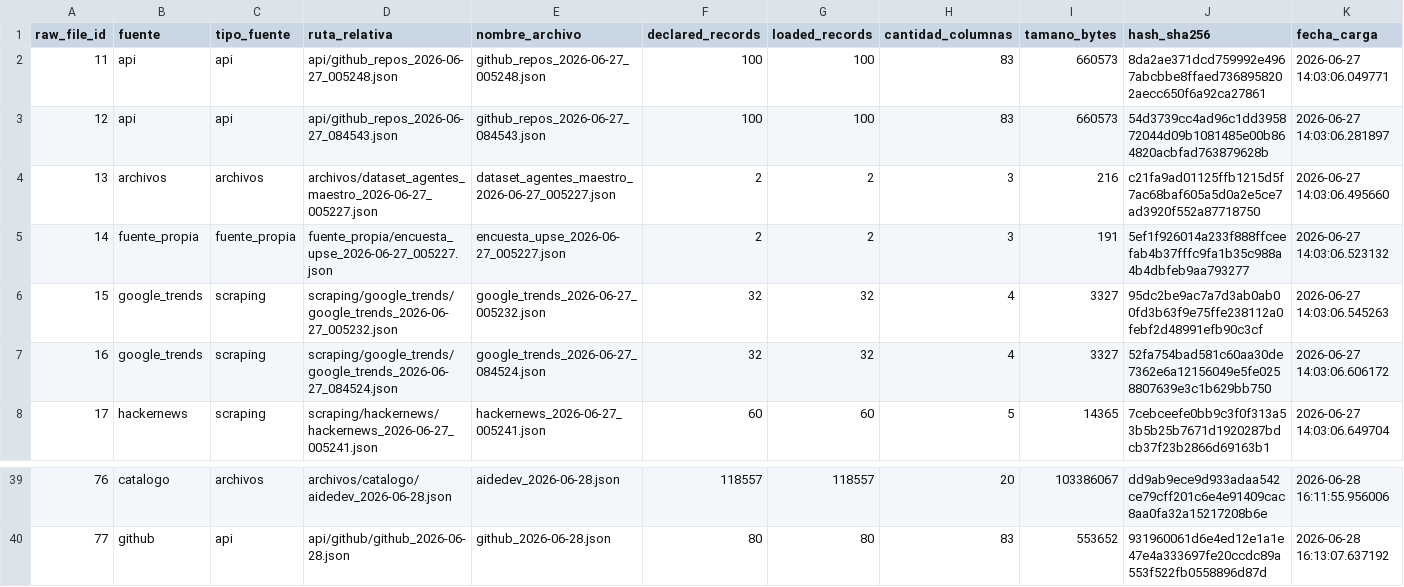
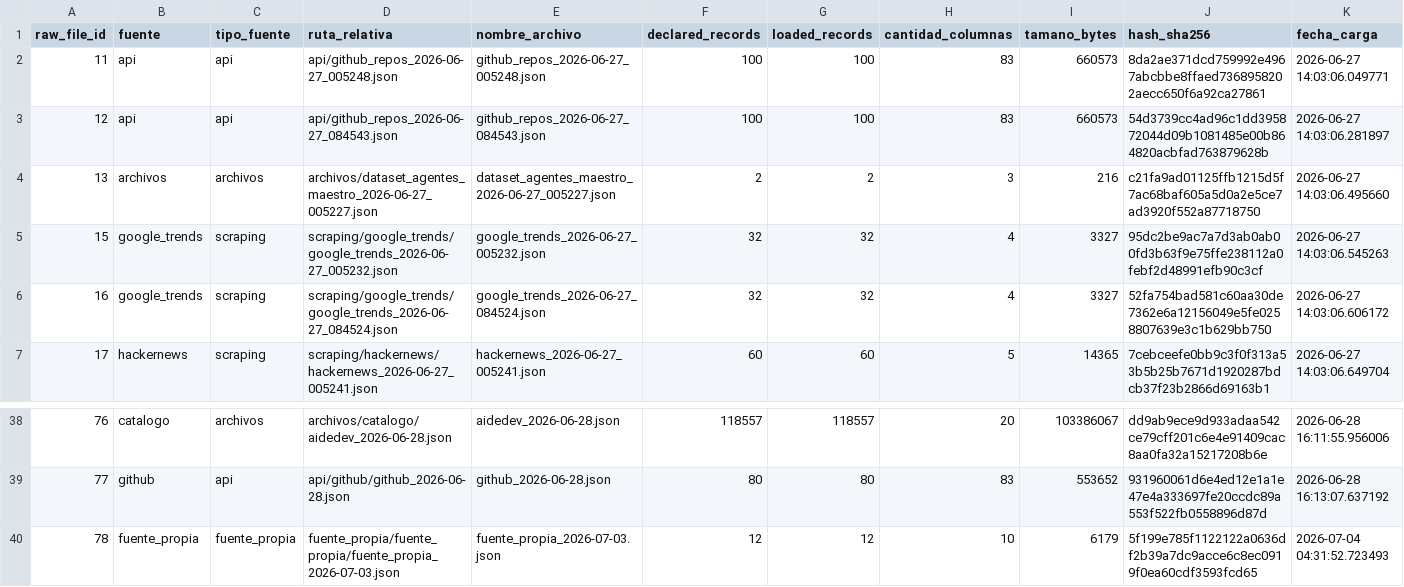
Before and after one commit to DevTorres404/ai-agents-adoption-observatory, a CSV file: docs/evidencias/inventario_raw_completo.csv, drawn as a sheet; only a part is shown, gaps mark what is left out; removed rows and columns are numbered as before the commit, all else as after; the diff names each change by its address in the sheet, - before the commit and + after, or states it on an @@ line.

```diff
--- a/docs/evidencias/inventario_raw_completo.csv
+++ b/docs/evidencias/inventario_raw_completo.csv
-row 5: 14 | fuente_propia | fuente_propia | fuente_propia/encuesta_upse_2026-06-27_005227.json | encuesta_upse_2026-06-27_005227.json | 2 | 2 | 3 | 191 | 5ef1f926014a233f888ffceefab4b37fffc9fa1b35c988a4b4dbfeb9aa793277 | 2026-06-27 14:03:06.523132
+row 40: 78 | fuente_propia | fuente_propia | fuente_propia/fuente_propia/fuente_propia_2026-07-03.json | fuente_propia_2026-07-03.json | 12 | 12 | 10 | 6179 | 5f199e785f1122122a0636df2b39a7dc9acce6c8ec0919f0ea60cdf3593fcd65 | 2026-07-04 04:31:52.723493
```
Also changed, not shown: docs/evidencias/homologation_map.csv, docs/evidencias/inventario_raw.csv, 34 other files.
